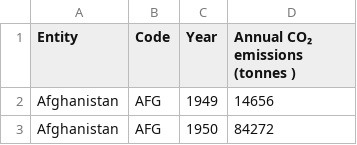
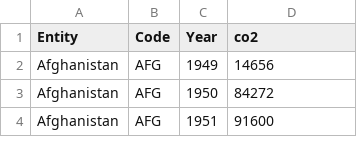
Before and after one commit to charlotteseehagen/dbsflexer2021, a CSV file: project/data_sets/co2_emission.csv, drawn as a sheet; only a part is shown; the shorter side is filled out with more unchanged rows.

Commit message:
ne dataset and first clean table

```diff
--- a/project/data_sets/co2_emission.csv
+++ b/project/data_sets/co2_emission.csv
@@ -1,2 +1,2 @@
-Entity,Code,Year,Annual CO₂ emissions (tonnes )
+Entity,Code,Year,co2
 Afghanistan,AFG,1949,14656
```
Also changed, not shown: 4 other files.
